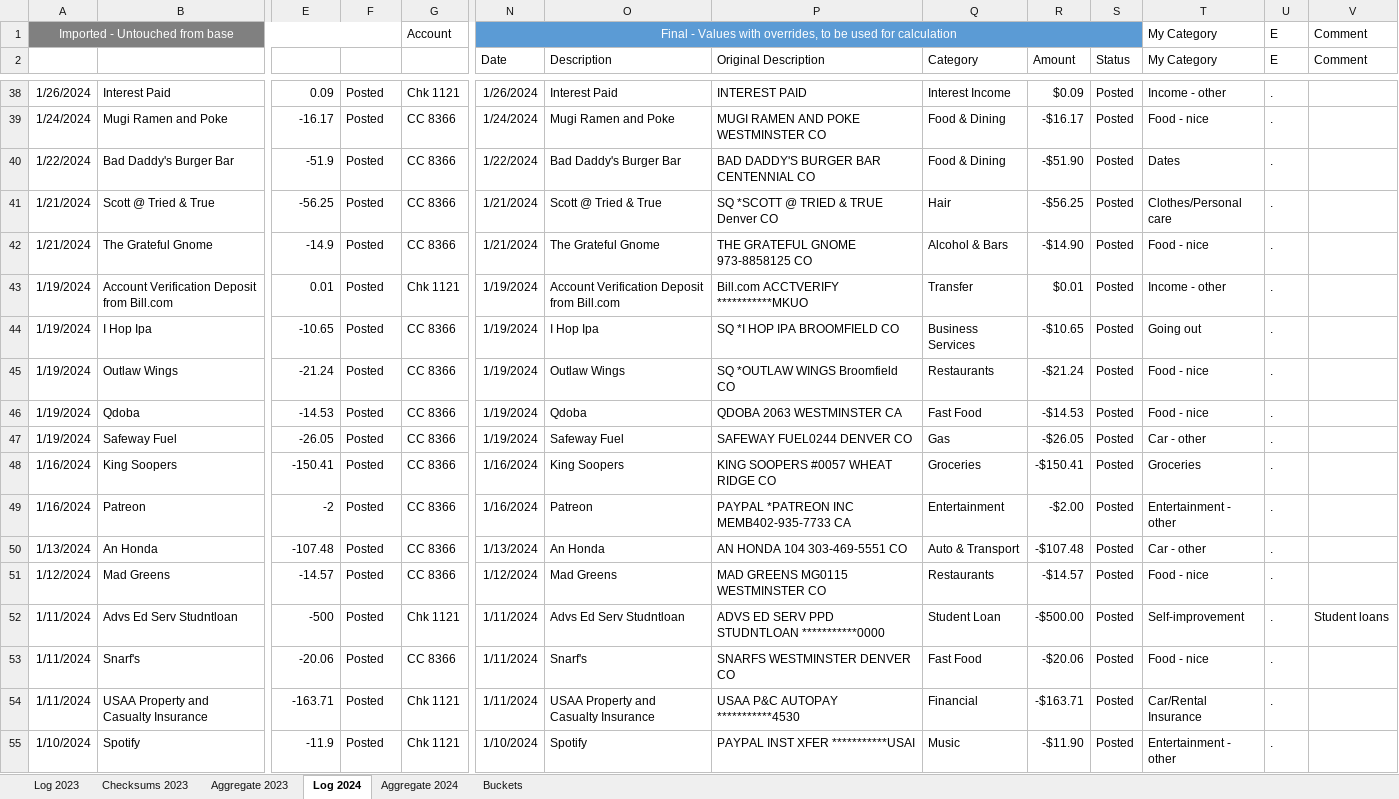
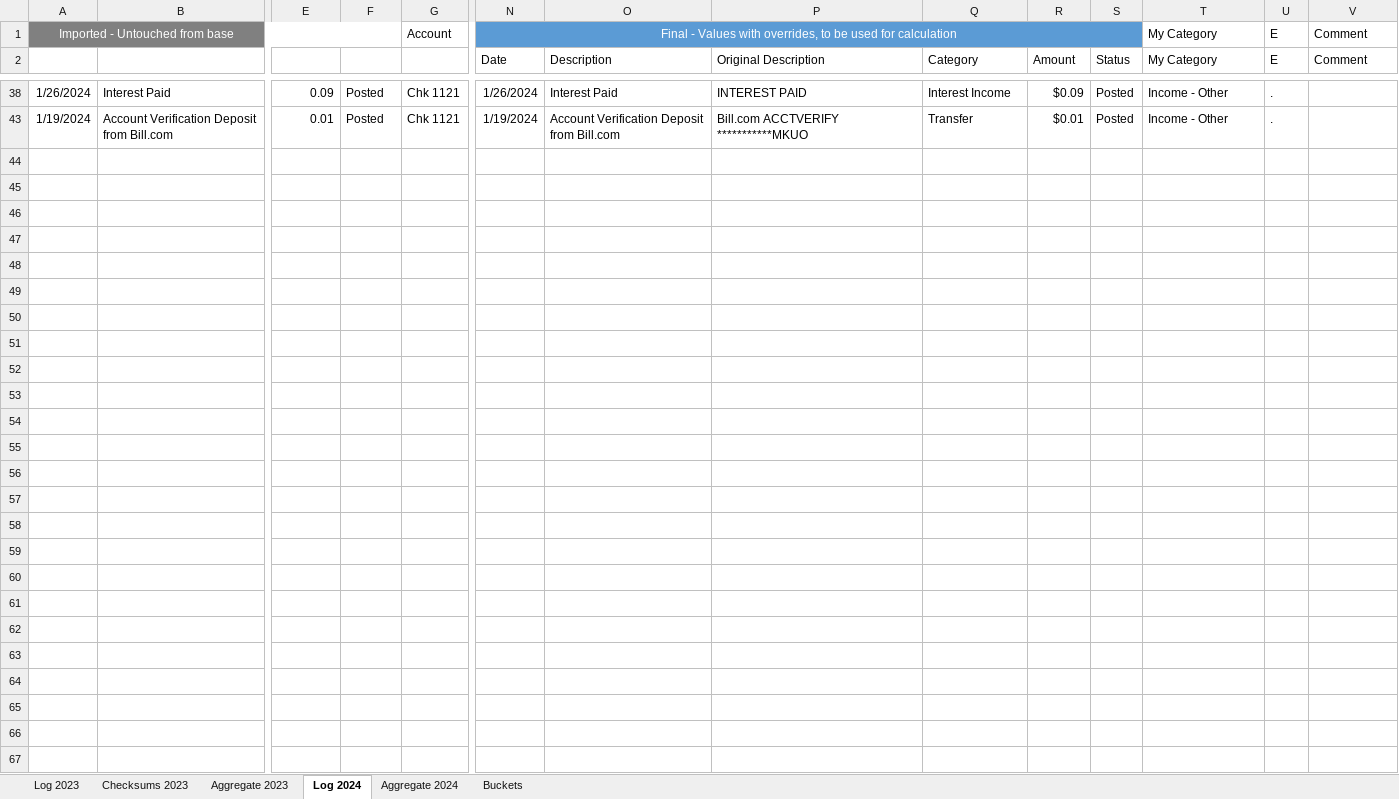
Before and after one commit to BrianGlassman/Budget_Buckets, an Excel workbook: Budget_Buckets.xlsm, sheet Log 2024, drawn as a sheet; only a part is shown, gaps mark what is left out; values as stored, in another font and other column widths than the file's, no borders; table styles not drawn; rows hold the shown columns only; the diff covers the shown part only; the diff names each change by its address in the sheet, - before the commit and + after, or states it on an @@ line.

```diff
--- a/Budget_Buckets.xlsm (sheet Log 2024)
+++ b/Budget_Buckets.xlsm (sheet Log 2024)
-T38 (My Category): Income - other
+T38 (My Category): Income - Other
@@ row 39 hidden: 1/24/2024 | Mugi Ramen and Poke | -16.17 | Posted | CC 8366 | 1/24/2024 | Mugi Ramen and Poke | MUGI RAMEN AND POKE WESTMINSTER CO | Food & Dining | -$16.17 | Posted | Food - nice | . @@
@@ row 40 hidden: 1/22/2024 | Bad Daddy's Burger Bar | -51.9 | Posted | CC 8366 | 1/22/2024 | Bad Daddy's Burger Bar | BAD DADDY'S BURGER BAR CENTENNIAL CO | Food & Dining | -$51.90 | Posted | Dates | . @@
@@ row 41 hidden: 1/21/2024 | Scott @ Tried & True | -56.25 | Posted | CC 8366 | 1/21/2024 | Scott @ Tried & True | SQ *SCOTT @ TRIED & TRUE Denver CO | Hair | -$56.25 | Posted | Clothes/Personal care | . @@
@@ row 42 hidden: 1/21/2024 | The Grateful Gnome | -14.9 | Posted | CC 8366 | 1/21/2024 | The Grateful Gnome | THE GRATEFUL GNOME 973-8858125 CO | Alcohol & Bars | -$14.90 | Posted | Food - nice | . @@
-T43 (My Category): Income - other
+T43 (My Category): Income - Other
@@ row 44 hidden: 1/19/2024 | I Hop Ipa | -10.65 | Posted | CC 8366 | 1/19/2024 | I Hop Ipa | SQ *I HOP IPA BROOMFIELD CO | Business Services | -$10.65 | Posted | Going out | . @@
@@ row 45 hidden: 1/19/2024 | Outlaw Wings | -21.24 | Posted | CC 8366 | 1/19/2024 | Outlaw Wings | SQ *OUTLAW WINGS Broomfield CO | Restaurants | -$21.24 | Posted | Food - nice | . @@
@@ row 46 hidden: 1/19/2024 | Qdoba | -14.53 | Posted | CC 8366 | 1/19/2024 | Qdoba | QDOBA 2063 WESTMINSTER CA | Fast Food | -$14.53 | Posted | Food - nice | . @@
@@ row 47 hidden: 1/19/2024 | Safeway Fuel | -26.05 | Posted | CC 8366 | 1/19/2024 | Safeway Fuel | SAFEWAY FUEL0244 DENVER CO | Gas | -$26.05 | Posted | Car - other | . @@
@@ row 48 hidden: 1/16/2024 | King Soopers | -150.41 | Posted | CC 8366 | 1/16/2024 | King Soopers | KING SOOPERS #0057 WHEAT RIDGE CO | Groceries | -$150.41 | Posted | Groceries | . @@
@@ row 49 hidden: 1/16/2024 | Patreon | -2 | Posted | CC 8366 | 1/16/2024 | Patreon | PAYPAL *PATREON INC MEMB402-935-7733 CA | Entertainment | -$2.00 | Posted | Entertainment - other | . @@
@@ row 50 hidden: 1/13/2024 | An Honda | -107.48 | Posted | CC 8366 | 1/13/2024 | An Honda | AN HONDA 104 303-469-5551 CO | Auto & Transport | -$107.48 | Posted | Car - other | . @@
@@ row 51 hidden: 1/12/2024 | Mad Greens | -14.57 | Posted | CC 8366 | 1/12/2024 | Mad Greens | MAD GREENS MG0115 WESTMINSTER CO | Restaurants | -$14.57 | Posted | Food - nice | . @@
@@ row 52 hidden: 1/11/2024 | Advs Ed Serv Studntloan | -500 | Posted | Chk 1121 | 1/11/2024 | Advs Ed Serv Studntloan | ADVS ED SERV PPD STUDNTLOAN ***********0000 | Student Loan | -$500.00 | Posted | Self-improvement | . | Student loans @@
@@ row 53 hidden: 1/11/2024 | Snarf's | -20.06 | Posted | CC 8366 | 1/11/2024 | Snarf's | SNARFS WESTMINSTER DENVER CO | Fast Food | -$20.06 | Posted | Food - nice | . @@
@@ row 54 hidden: 1/11/2024 | USAA Property and Casualty Insurance | -163.71 | Posted | Chk 1121 | 1/11/2024 | USAA Property and Casualty Insurance | USAA P&C AUTOPAY ***********4530 | Financial | -$163.71 | Posted | Car/Rental Insurance | . @@
@@ row 55 hidden: 1/10/2024 | Spotify | -11.9 | Posted | Chk 1121 | 1/10/2024 | Spotify | PAYPAL INST XFER ***********USAI | Music | -$11.90 | Posted | Entertainment - other | . @@
```
Also changed, not shown: 48 hidden or unhidden rows and 3 edited cells elsewhere in this sheet, sheet Aggregate 2024, sheet Aggregate 2023.
